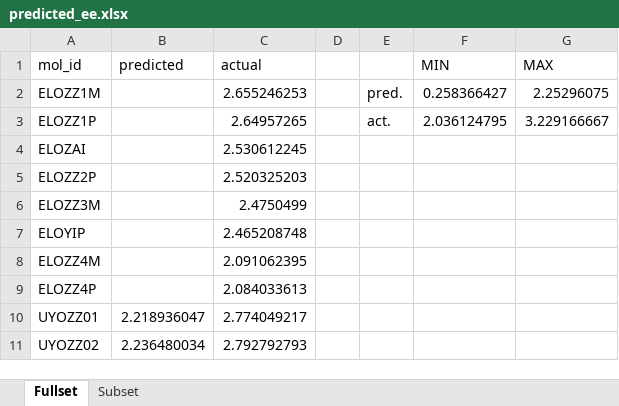
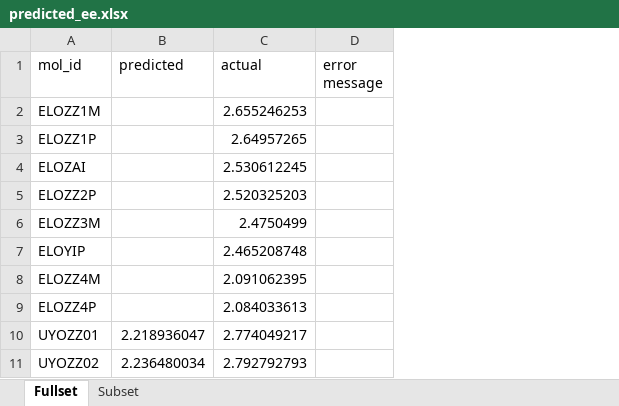
Before and after one commit to zhuan08/oled-project, an Excel workbook: predicted_ee.xlsx, sheet Fullset, drawn as a sheet; only a part is shown; values as stored, in another font and other column widths than the file's, no borders; charts and pictures not drawn; removed rows and columns are numbered as before the commit, all else as after; the diff names each change by its address in the sheet, - before the commit and + after, or states it on an @@ line.

Commit message:
Updated singlet_triplet_gap script and predicted_ee excel file

```diff
--- a/predicted_ee.xlsx (sheet Fullset)
+++ b/predicted_ee.xlsx (sheet Fullset)
-column D, empty
-column E, rows 2-3: pred. | act.
-column F (MIN), rows 2-3: 0.258366427 | 2.036124795
-column G (MAX), rows 2-3: 2.25296075 | 3.229166667
+column D (error message), empty
```
Also changed, not shown: charts or pictures, 1 other file.
